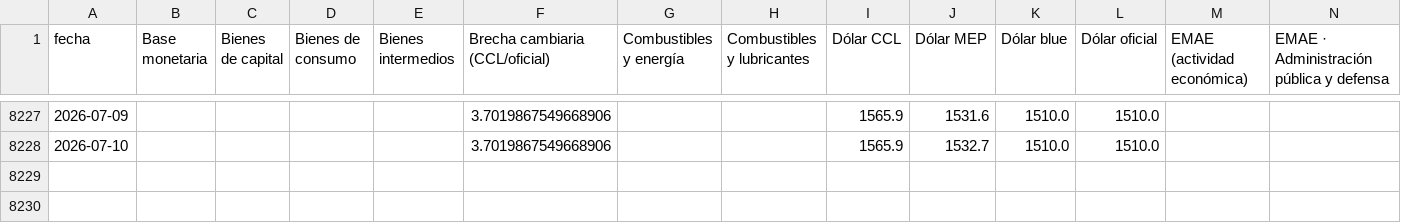
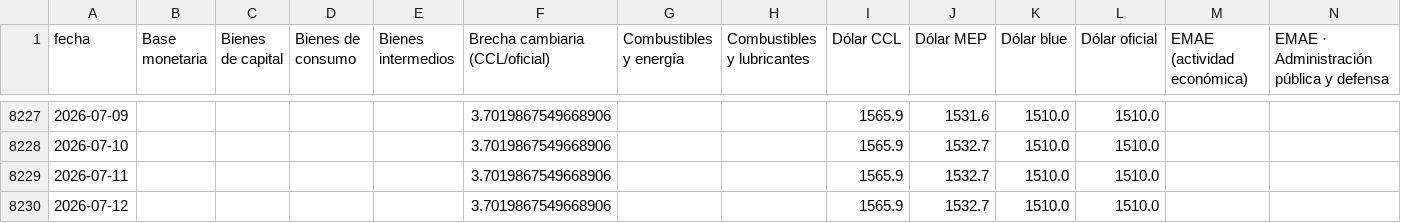
Before and after one commit to PedroTh31/Coyuntura-Pedro-Thill, a CSV file: data/series_ancho.csv, drawn as a sheet; only a part is shown, gaps mark what is left out; rows hold the shown columns only; the diff names each change by its address in the sheet, - before the commit and + after, or states it on an @@ line.

```diff
--- a/data/series_ancho.csv
+++ b/data/series_ancho.csv
+row 8229: 2026-07-11 |  |  |  |  | 3.7019867549668906 |  |  | 1565.9 | 1532.7 | 1510.0 | 1510.0
+row 8230: 2026-07-12 |  |  |  |  | 3.7019867549668906 |  |  | 1565.9 | 1532.7 | 1510.0 | 1510.0
```
Also changed, not shown: 2 other files.
